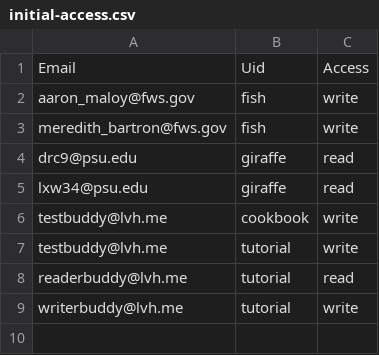
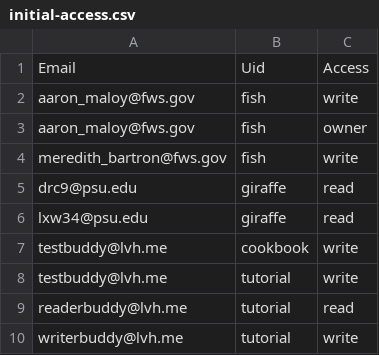
Before and after one commit to ialbert/biostar-central, a CSV file: initial/initial-access.csv, drawn as a sheet; the diff names each change by its address in the sheet, - before the commit and + after, or states it on an @@ line.

```diff
--- a/initial/initial-access.csv
+++ b/initial/initial-access.csv
+row 3: aaron_maloy@fws.gov | fish | owner
```
Also changed, not shown: 3 other files.
